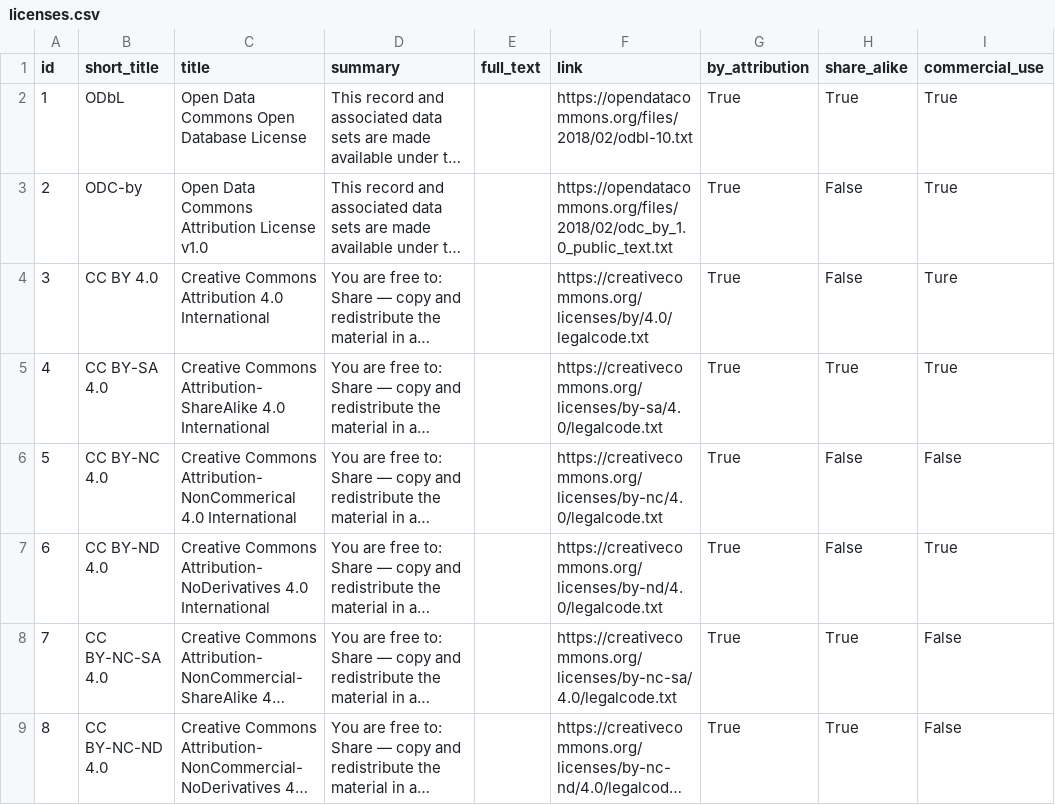
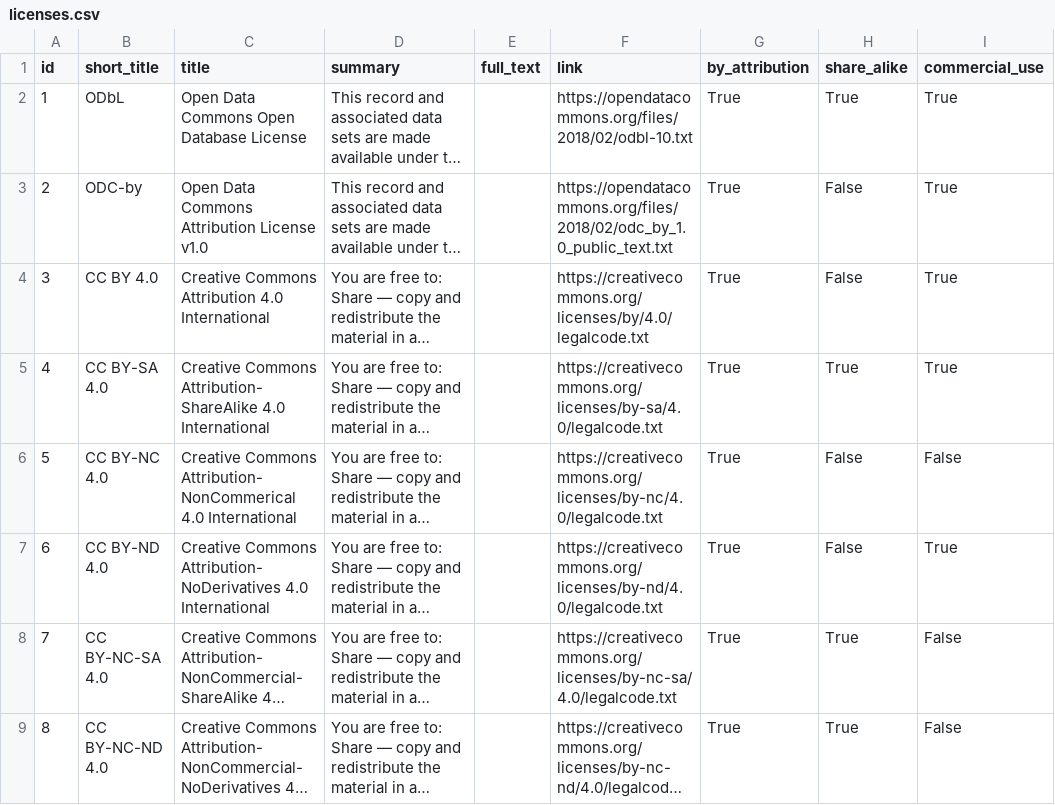
Before and after one commit to VForWaTer/metacatalog, a CSV file: metacatalog/data/licenses.csv, drawn as a sheet; long unchanged cells end in …; the diff names each change by its address in the sheet, - before the commit and + after, or states it on an @@ line.

Commit message:
corrected stupid typo

```diff
--- a/metacatalog/data/licenses.csv
+++ b/metacatalog/data/licenses.csv
-I4 (commercial_use): Ture
+I4 (commercial_use): True
```
Also changed, not shown: 1 other file.
